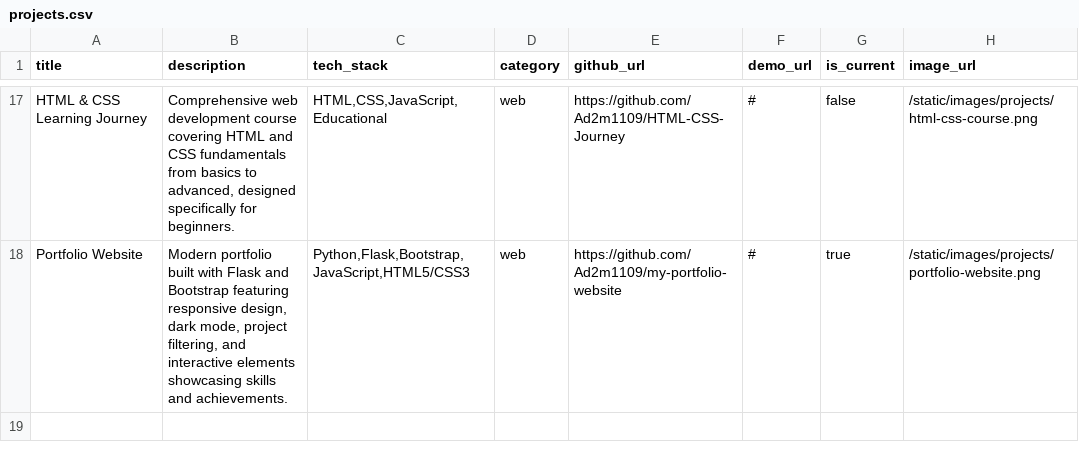
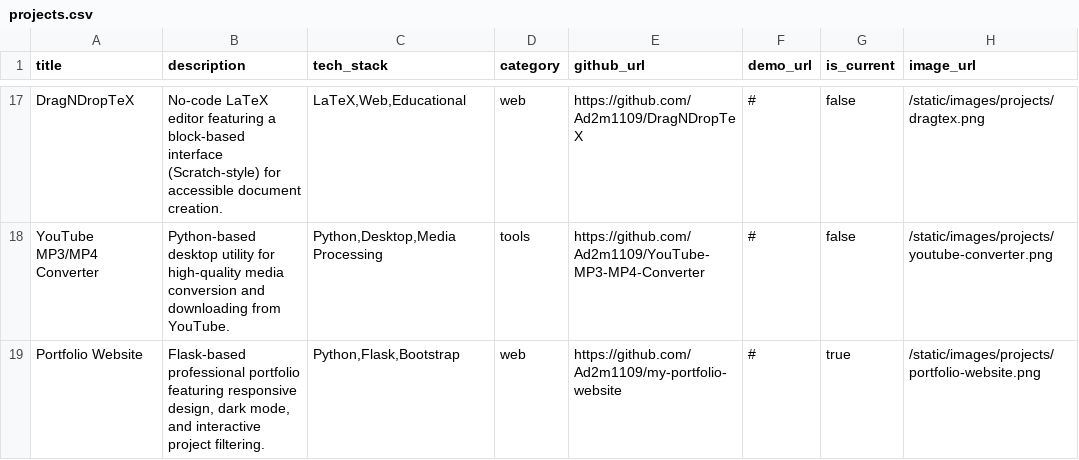
Before and after one commit to Ad2m1109/Adem-Youssfi---Portfolio-Website, a CSV file: data/projects.csv, drawn as a sheet; only a part is shown, gaps mark what is left out; addresses are those after the commit; the diff covers the shown part only; the diff names each change by its address in the sheet, - before the commit and + after, or states it on an @@ line.

Commit message:
undating the projects section

```diff
--- a/data/projects.csv
+++ b/data/projects.csv
-A17 (title): HTML & CSS Learning Journey
+A17 (title): DragNDropTeX
-B17 (description): Comprehensive web development course covering HTML and CSS fundamentals from basics to advanced, designed specifically for beginners.
+B17 (description): No-code LaTeX editor featuring a block-based interface (Scratch-style) for accessible document creation.
-C17 (tech_stack): HTML,CSS,JavaScript,Educational
+C17 (tech_stack): LaTeX,Web,Educational
-E17 (github_url): https://github.com/Ad2m1109/HTML-CSS-Journey
+E17 (github_url): https://github.com/Ad2m1109/DragNDropTeX
-H17 (image_url): /static/images/projects/html-css-course.png
+H17 (image_url): /static/images/projects/dragtex.png
+row 18: YouTube MP3/MP4 Converter | Python-based desktop utility for high-quality media conversion and downloading from YouTube. | Python,Desktop,Media Processing | tools | https://github.com/Ad2m1109/YouTube-MP3-MP4-Converter | # | false | /static/images/projects/youtube-converter.png
-B19 (description): Modern portfolio built with Flask and Bootstrap featuring responsive design, dark mode, project filtering, and interactive elements showcasing skills and achievements.
+B19 (description): Flask-based professional portfolio featuring responsive design, dark mode, and interactive project filtering.
-C19 (tech_stack): Python,Flask,Bootstrap,JavaScript,HTML5/CSS3
+C19 (tech_stack): Python,Flask,Bootstrap
```
Also changed, not shown: 11 added rows, 11 removed rows and 7 edited cells elsewhere in this file, 8 other files.
